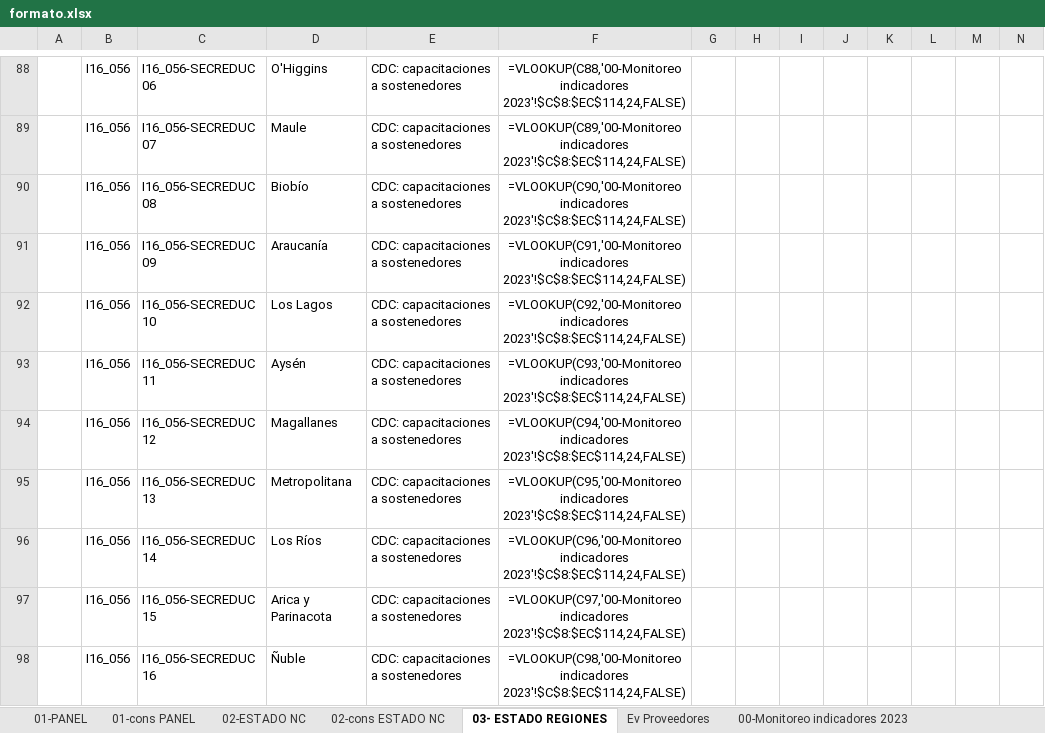
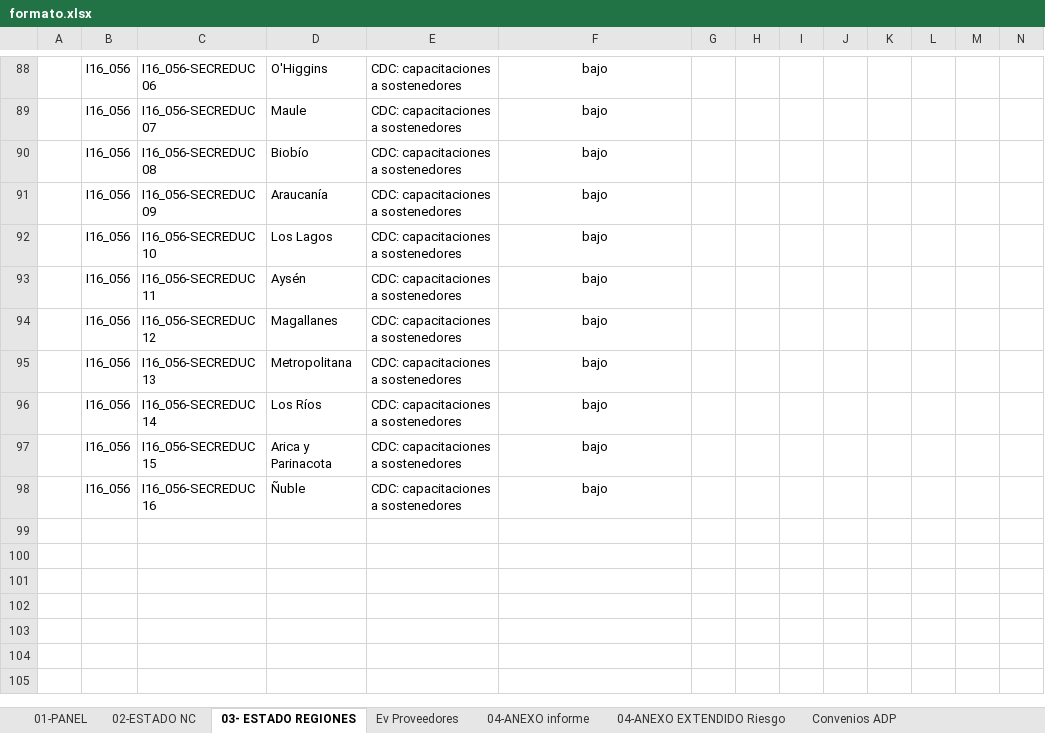
Before and after one commit to joaquinMineduc/ARMM, an Excel workbook: Backend/Input/formato.xlsx, sheet 03- ESTADO REGIONES, drawn as a sheet; only a part is shown, gaps mark what is left out; values as stored, in another font and other column widths than the file's, no borders; formulas without a stored value are shown as written; conditional formats not drawn; the diff covers the shown part only; the diff names each change by its address in the sheet, - before the commit and + after, or states it on an @@ line.

```diff
--- a/Backend/Input/formato.xlsx (sheet 03- ESTADO REGIONES)
+++ b/Backend/Input/formato.xlsx (sheet 03- ESTADO REGIONES)
@@ sheet tab hidden: 01-cons PANEL @@
@@ sheet tab hidden: 02-cons ESTADO NC @@
@@ sheet tab hidden: 00-Monitoreo indicadores 2023 @@
-F88: =VLOOKUP(C88,'00-Monitoreo indicadores 2023'!$C$8:$EC$114,24,FALSE)
+F88: bajo
-F89: =VLOOKUP(C89,'00-Monitoreo indicadores 2023'!$C$8:$EC$114,24,FALSE)
+F89: bajo
-F90: =VLOOKUP(C90,'00-Monitoreo indicadores 2023'!$C$8:$EC$114,24,FALSE)
+F90: bajo
-F91: =VLOOKUP(C91,'00-Monitoreo indicadores 2023'!$C$8:$EC$114,24,FALSE)
+F91: bajo
-F92: =VLOOKUP(C92,'00-Monitoreo indicadores 2023'!$C$8:$EC$114,24,FALSE)
+F92: bajo
-F93: =VLOOKUP(C93,'00-Monitoreo indicadores 2023'!$C$8:$EC$114,24,FALSE)
+F93: bajo
-F94: =VLOOKUP(C94,'00-Monitoreo indicadores 2023'!$C$8:$EC$114,24,FALSE)
+F94: bajo
-F95: =VLOOKUP(C95,'00-Monitoreo indicadores 2023'!$C$8:$EC$114,24,FALSE)
+F95: bajo
-F96: =VLOOKUP(C96,'00-Monitoreo indicadores 2023'!$C$8:$EC$114,24,FALSE)
+F96: bajo
-F97: =VLOOKUP(C97,'00-Monitoreo indicadores 2023'!$C$8:$EC$114,24,FALSE)
+F97: bajo
-F98: =VLOOKUP(C98,'00-Monitoreo indicadores 2023'!$C$8:$EC$114,24,FALSE)
+F98: bajo
```
Also changed, not shown: 112 edited cells elsewhere in this sheet, sheet Ev Proveedores, sheet 04-ANEXO informe, sheet 01-PANEL, sheet 02-ESTADO NC, other sheet tabs, charts or pictures, 15 other files.
